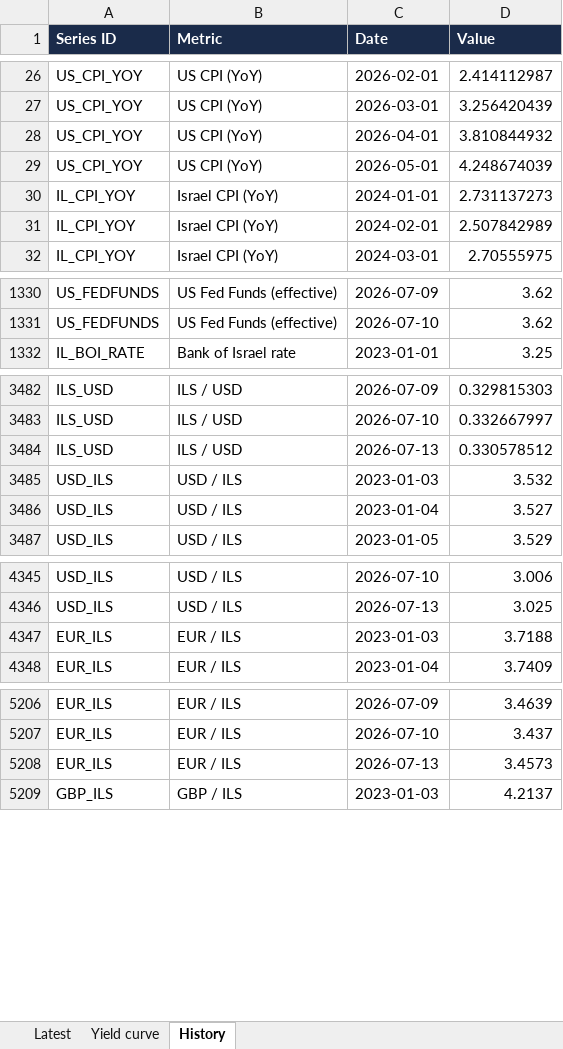
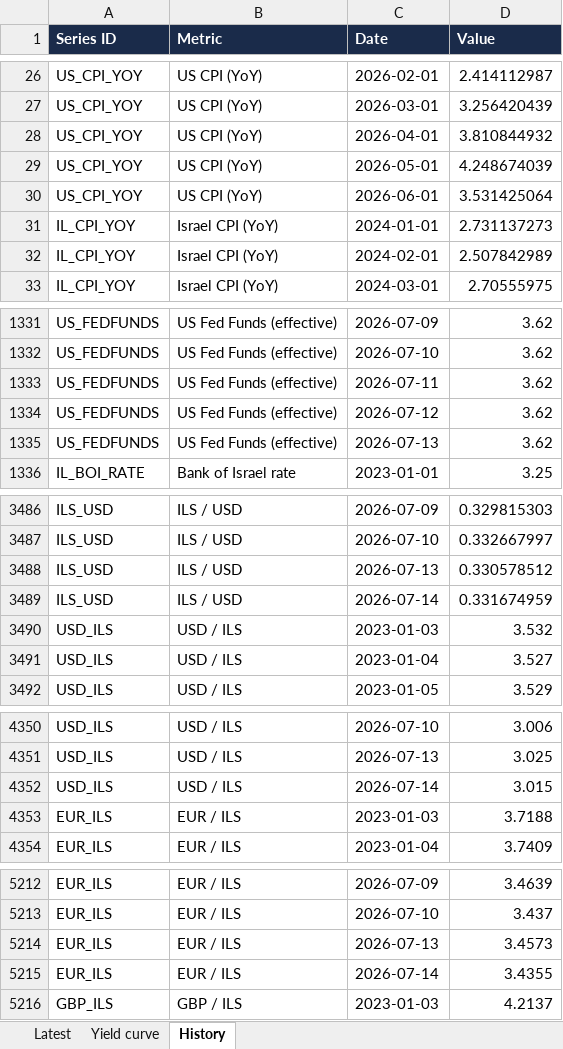
Before and after one commit to mortyamar-creator/macro-desk-data, an Excel workbook: macro_data.xlsx, sheet History, drawn as a sheet; only a part is shown, gaps mark what is left out; values as stored, in another font and other column widths than the file's, no borders; the diff covers the shown part only; the diff names each change by its address in the sheet, - before the commit and + after, or states it on an @@ line.

```diff
--- a/macro_data.xlsx (sheet History)
+++ b/macro_data.xlsx (sheet History)
+row 30: US_CPI_YOY | US CPI (YoY) | 2026-06-01 | 3.531425064
+row 1333: US_FEDFUNDS | US Fed Funds (effective) | 2026-07-11 | 3.62
+row 1334: US_FEDFUNDS | US Fed Funds (effective) | 2026-07-12 | 3.62
+row 1335: US_FEDFUNDS | US Fed Funds (effective) | 2026-07-13 | 3.62
+row 3489: ILS_USD | ILS / USD | 2026-07-14 | 0.331674959
+row 4352: USD_ILS | USD / ILS | 2026-07-14 | 3.015
+row 5215: EUR_ILS | EUR / ILS | 2026-07-14 | 3.4355
```
Also changed, not shown: 8 added rows and 4 removed rows elsewhere in this sheet, sheet Latest, sheet Yield curve, 19 other files.
